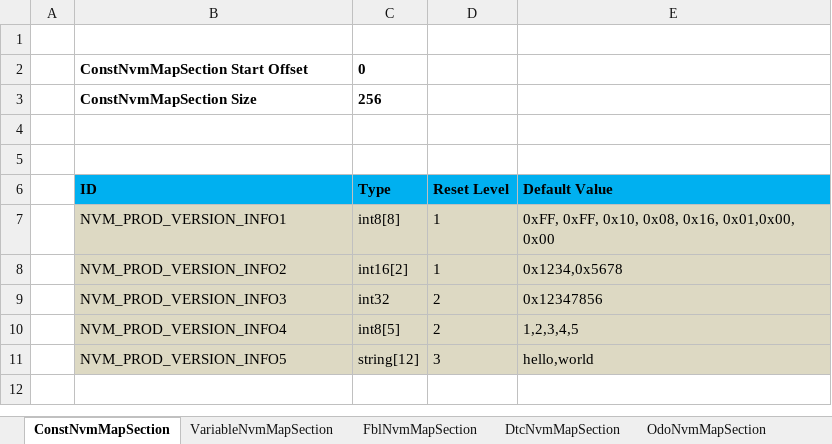
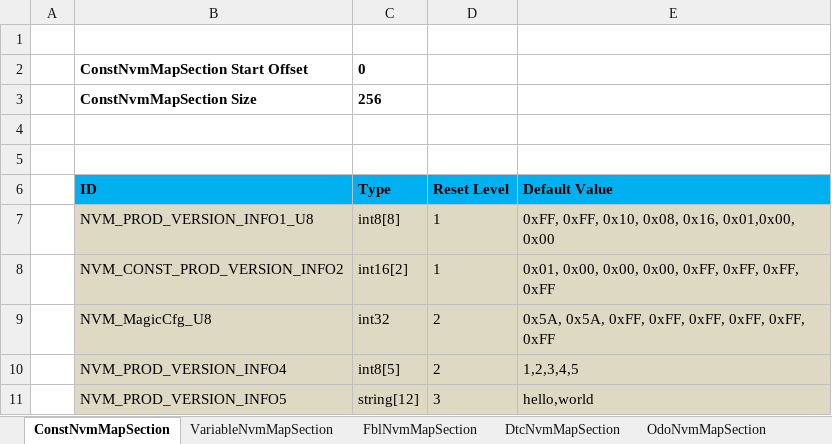
Before and after one commit to niujianlong/MyPythonProject, an Excel workbook: NVMConfig/res/NVM_Table.xlsx, sheet ConstNvmMapSection, drawn as a sheet; values as stored, in another font and other column widths than the file's, no borders; the diff names each change by its address in the sheet, - before the commit and + after, or states it on an @@ line.

```diff
--- a/NVMConfig/res/NVM_Table.xlsx (sheet ConstNvmMapSection)
+++ b/NVMConfig/res/NVM_Table.xlsx (sheet ConstNvmMapSection)
-B7 (ID): NVM_PROD_VERSION_INFO1
+B7 (ID): NVM_PROD_VERSION_INFO1_U8
-B8 (ID): NVM_PROD_VERSION_INFO2
+B8 (ID): NVM_CONST_PROD_VERSION_INFO2
-E8 (Default Value): 0x1234,0x5678
+E8 (Default Value): 0x01, 0x00, 0x00, 0x00, 0xFF, 0xFF, 0xFF, 0xFF
-B9 (ID): NVM_PROD_VERSION_INFO3
+B9 (ID): NVM_MagicCfg_U8
-E9 (Default Value): 0x12347856
+E9 (Default Value): 0x5A, 0x5A, 0xFF, 0xFF, 0xFF, 0xFF, 0xFF, 0xFF
```
Also changed, not shown: sheet VariableNvmMapSection, sheet FblNvmMapSection, sheet DtcNvmMapSection, sheet OdoNvmMapSection, 2 other files.
